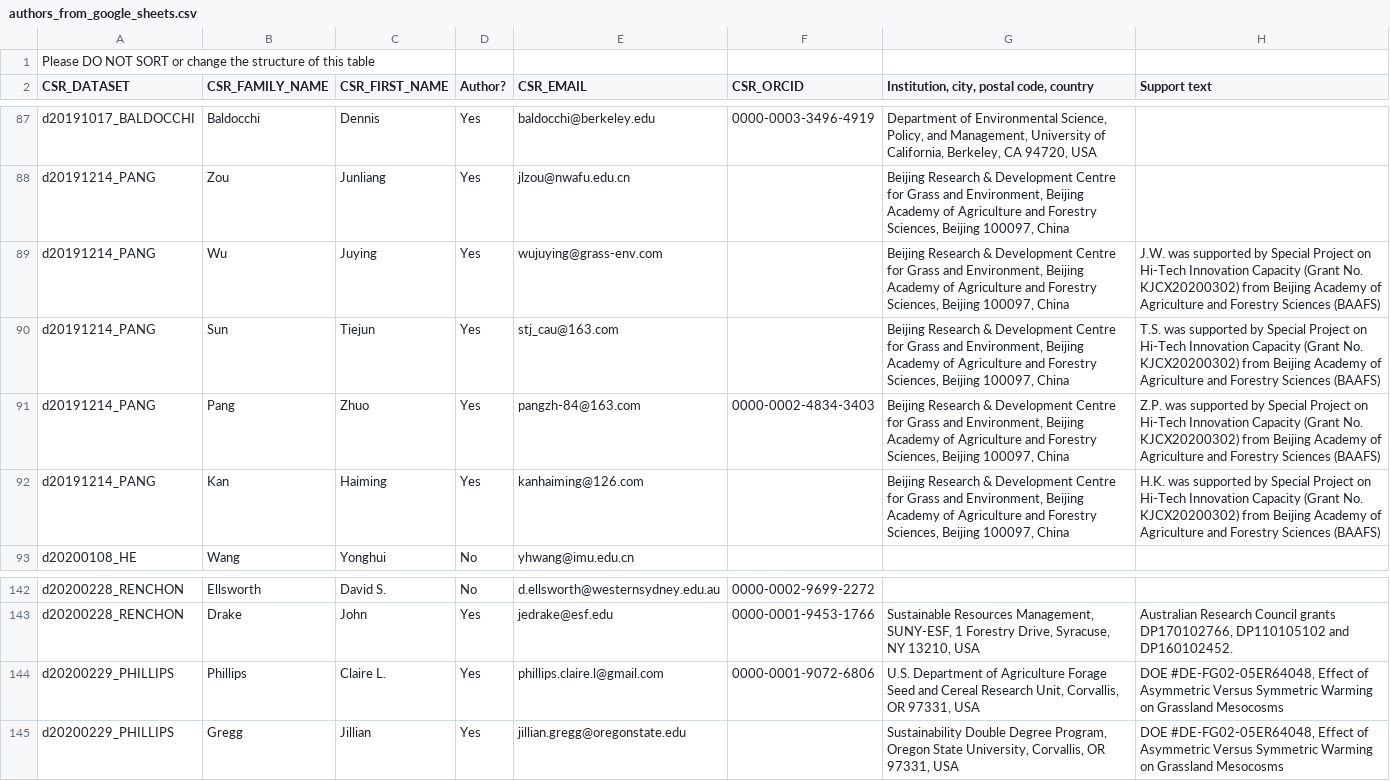
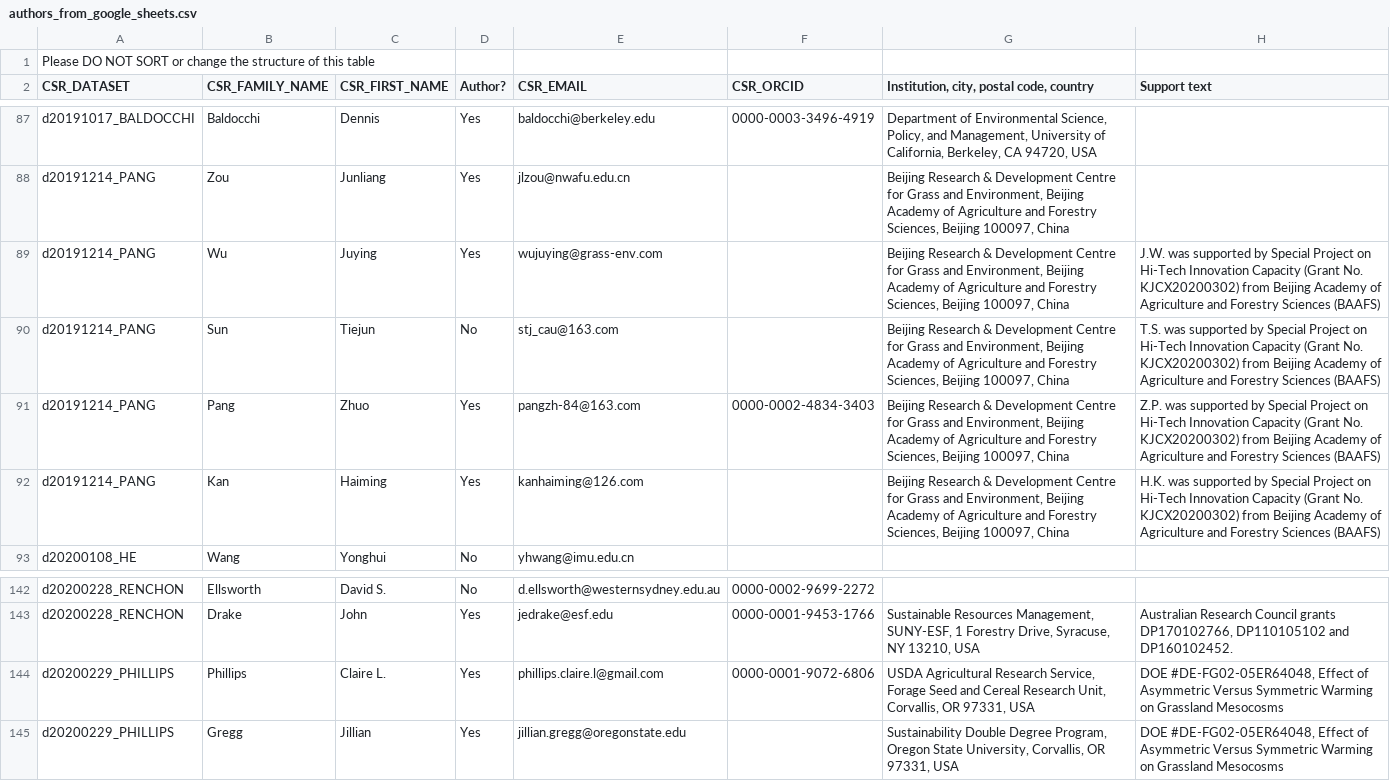
Before and after one commit to bpbond/cosore, a CSV file: gcb/authors_from_google_sheets.csv, drawn as a sheet; only a part is shown, gaps mark what is left out; the diff covers the shown part only.

Commit message:
Update authors_from_google_sheets.csv

```diff
--- a/gcb/authors_from_google_sheets.csv
+++ b/gcb/authors_from_google_sheets.csv
@@ -89,3 +89,3 @@ d20191214_PANG,Zou,Junliang,Yes,jlzou@nwafu.edu.cn,,"Beijing Research & Developm
 d20191214_PANG,Wu,Juying,Yes,wujuying@grass-env.com,,"Beijing Research & Development Centre for Grass and Environment, Beijing Academy of Agriculture and Forestry Sciences, Beijing 100097, China",J.W. was supported by Special Project on Hi-Tech Innovation Capacity (Grant No. KJCX20200302) from Beijing Academy of Agriculture and Forestry Sciences (BAAFS)
-d20191214_PANG,Sun,Tiejun,Yes,stj_cau@163.com,,"Beijing Research & Development Centre for Grass and Environment, Beijing Academy of Agriculture and Forestry Sciences, Beijing 100097, China",T.S. was supported by Special Project on Hi-Tech Innovation Capacity (Grant No. KJCX20200302) from Beijing Academy of Agriculture and Forestry Sciences (BAAFS)
+d20191214_PANG,Sun,Tiejun,No,stj_cau@163.com,,"Beijing Research & Development Centre for Grass and Environment, Beijing Academy of Agriculture and Forestry Sciences, Beijing 100097, China",T.S. was supported by Special Project on Hi-Tech Innovation Capacity (Grant No. KJCX20200302) from Beijing Academy of Agriculture and Forestry Sciences (BAAFS)
 d20191214_PANG,Pang,Zhuo,Yes,pangzh-84@163.com,0000-0002-4834-3403,"Beijing Research & Development Centre for Grass and Environment, Beijing Academy of Agriculture and Forestry Sciences, Beijing 100097, China",Z.P. was supported by Special Project on Hi-Tech Innovation Capacity (Grant No. KJCX20200302) from Beijing Academy of Agriculture and Forestry Sciences (BAAFS)
@@ -143,3 +143,3 @@ d20200228_RENCHON,Ellsworth,David S.,No,d.ellsworth@westernsydney.edu.au,0000-00
 d20200228_RENCHON,Drake,John,Yes,jedrake@esf.edu,0000-0001-9453-1766,"Sustainable Resources Management, SUNY-ESF, 1 Forestry Drive, Syracuse, NY 13210, USA","Australian Research Council grants DP170102766, DP110105102 and DP160102452."
-d20200229_PHILLIPS,Phillips,Claire L.,Yes,phillips.claire.l@gmail.com,0000-0001-9072-6806,"U.S. Department of Agriculture Forage Seed and Cereal Research Unit, Corvallis, OR 97331, USA","DOE #DE-FG02-05ER64048, Effect of Asymmetric Versus Symmetric Warming on Grassland Mesocosms"
+d20200229_PHILLIPS,Phillips,Claire L.,Yes,phillips.claire.l@gmail.com,0000-0001-9072-6806,"USDA Agricultural Research Service, Forage Seed and Cereal Research Unit, Corvallis, OR 97331, USA","DOE #DE-FG02-05ER64048, Effect of Asymmetric Versus Symmetric Warming on Grassland Mesocosms"
 d20200229_PHILLIPS,Gregg,Jillian,Yes,jillian.gregg@oregonstate.edu,,"Sustainability Double Degree Program, Oregon State University, Corvallis, OR 97331, USA","DOE #DE-FG02-05ER64048, Effect of Asymmetric Versus Symmetric Warming on Grassland Mesocosms"
```
Also changed, not shown: 7 edited cells elsewhere in this file.
